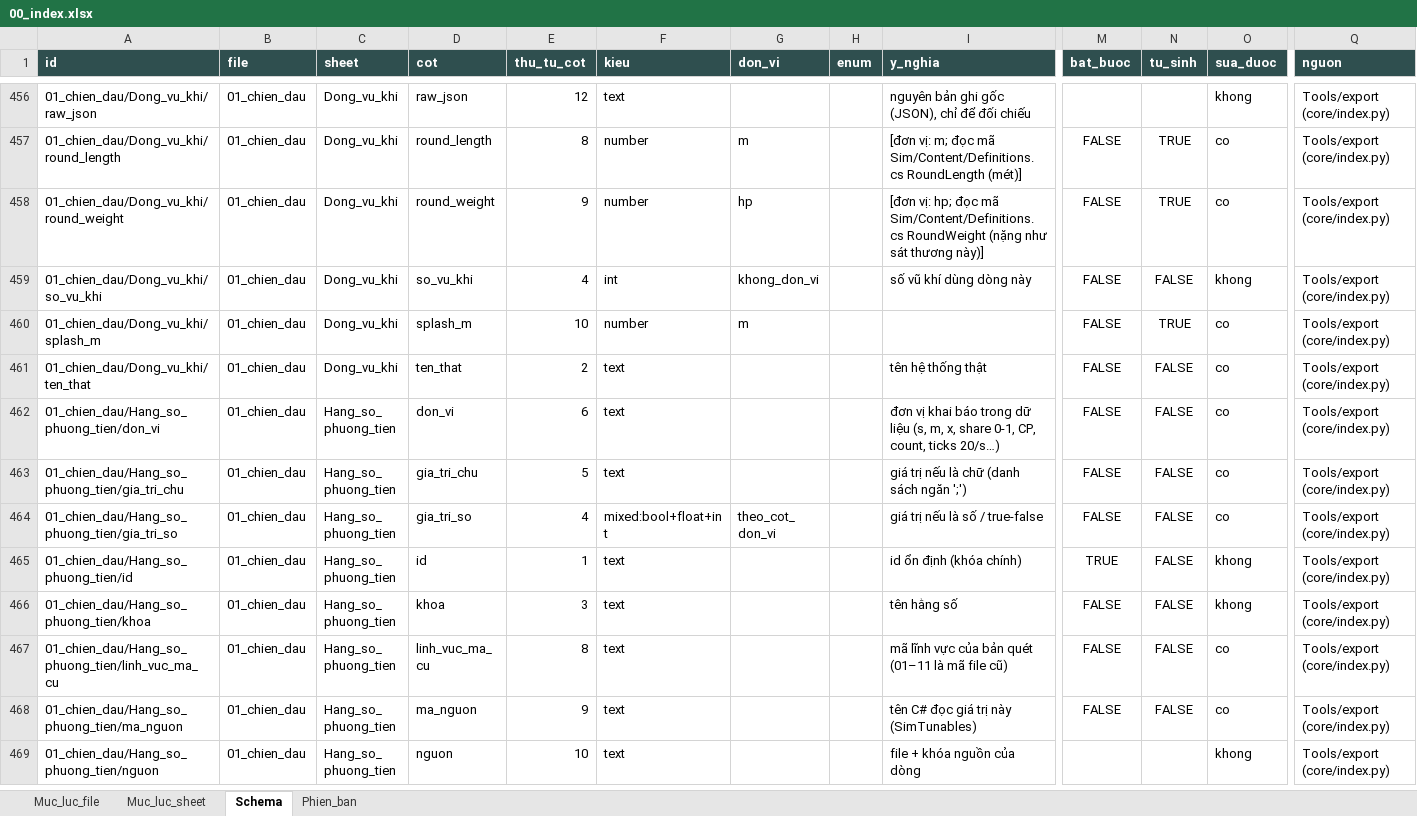
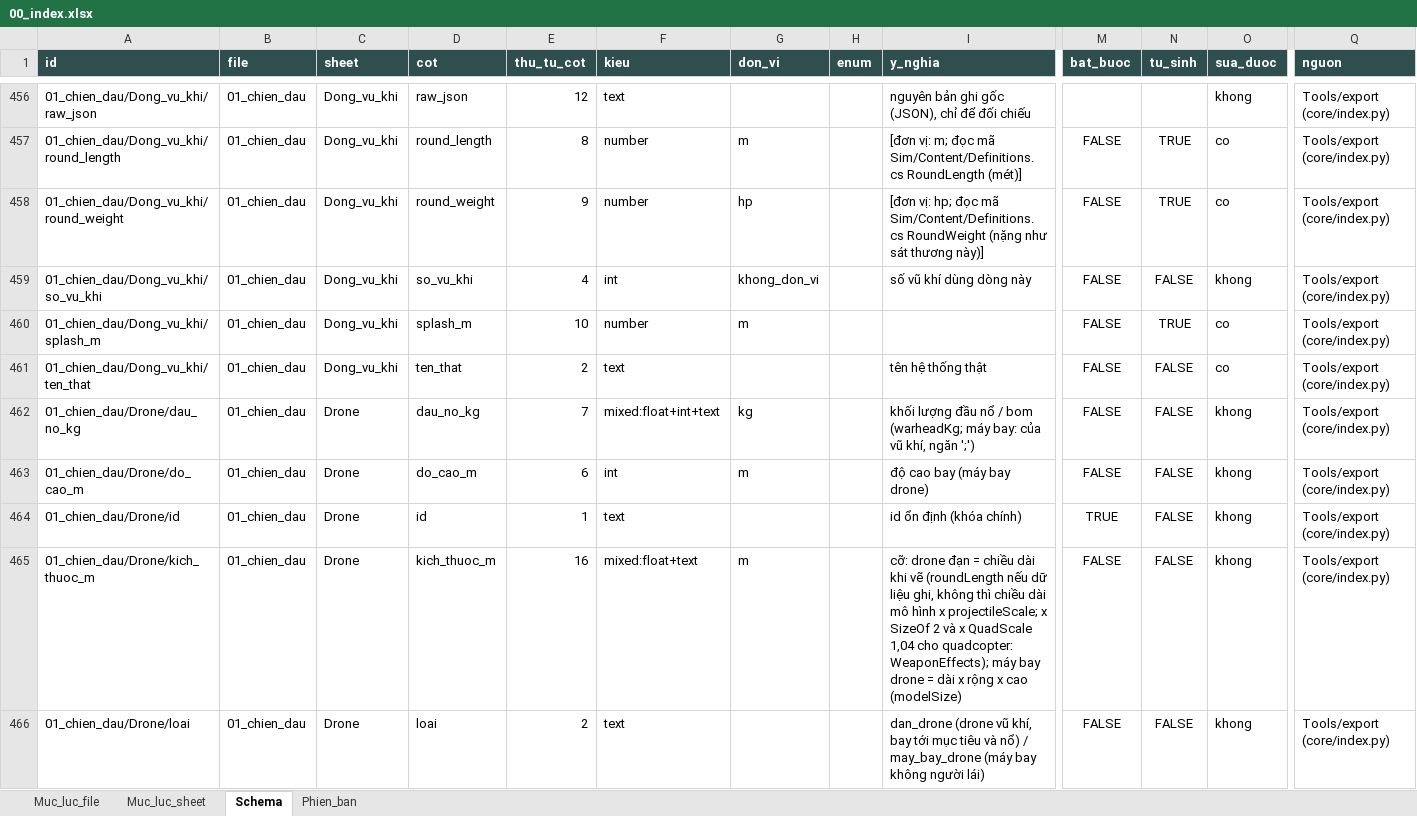
Before and after one commit to Winka173/machine-bridage, an Excel workbook: Docs/export/current/00_index.xlsx, sheet Schema, drawn as a sheet; only a part is shown, gaps mark what is left out; the shorter side is filled out with more unchanged rows; values as stored, in another font and other column widths than the file's, no borders; rows hold the shown columns only; the diff covers the shown part only; the diff names each change by its address in the sheet, - before the commit and + after, or states it on an @@ line.

```diff
--- a/Docs/export/current/00_index.xlsx (sheet Schema)
+++ b/Docs/export/current/00_index.xlsx (sheet Schema)
+row 462: 01_chien_dau/Drone/dau_no_kg | 01_chien_dau | Drone | dau_no_kg | 7 | mixed:float+int+text | kg |  | khối lượng đầu nổ / bom (warheadKg; máy bay: của vũ khí, ngăn ';') | FALSE | FALSE | khong | Tools/export (core/index.py)
+row 463: 01_chien_dau/Drone/do_cao_m | 01_chien_dau | Drone | do_cao_m | 6 | int | m |  | độ cao bay (máy bay drone) | FALSE | FALSE | khong | Tools/export (core/index.py)
+row 464: 01_chien_dau/Drone/id | 01_chien_dau | Drone | id | 1 | text |  |  | id ổn định (khóa chính) | TRUE | FALSE | khong | Tools/export (core/index.py)
+row 465: 01_chien_dau/Drone/kich_thuoc_m | 01_chien_dau | Drone | kich_thuoc_m | 16 | mixed:float+text | m |  | cỡ: drone đạn = chiều dài khi vẽ (roundLength nếu dữ liệu ghi, không thì chiều dài mô hình x projectileScale; x SizeOf 2 và x QuadScale 1,04 cho quadcopter: WeaponEffects); máy bay drone = dài x rộng x cao (modelSize) | FALSE | FALSE | khong | Tools/export (core/index.py)
+row 466: 01_chien_dau/Drone/loai | 01_chien_dau | Drone | loai | 2 | text |  |  | dan_drone (drone vũ khí, bay tới mục tiêu và nổ) / may_bay_drone (máy bay không người lái) | FALSE | FALSE | khong | Tools/export (core/index.py)
```
Also changed, not shown: 14 added rows and 9 edited cells elsewhere in this sheet, sheet Muc_luc_sheet, sheet Phien_ban, sheet Muc_luc_file, Docs/export/current/01_chien_dau.xlsx, Docs/export/current/02_boss.xlsx, 14 other files.
